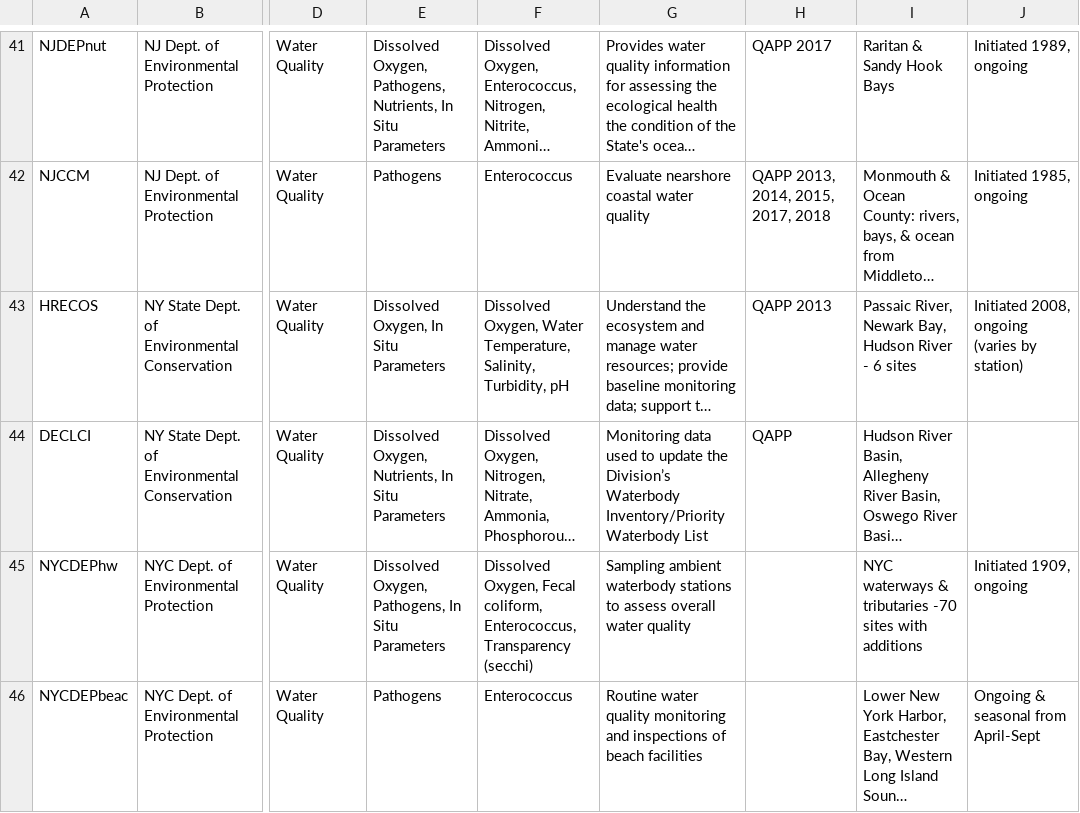
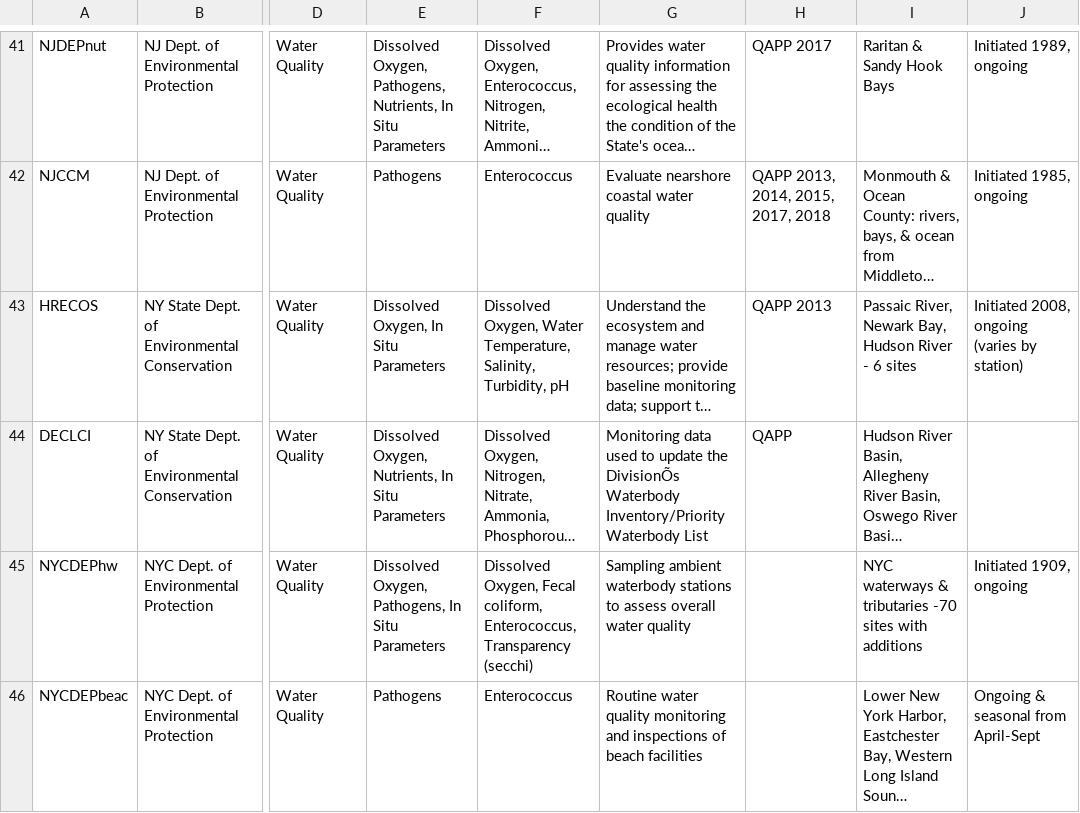
Before and after one commit to ebrelsford/hep-emp, a CSV file: src/data/programs.csv, drawn as a sheet; only a part is shown, gaps mark what is left out; long unchanged cells end in …; the diff names each change by its address in the sheet, - before the commit and + after, or states it on an @@ line.

Commit message:
Latest programs
Removed some special characters

```diff
--- a/src/data/programs.csv
+++ b/src/data/programs.csv
-G44: …update the Division’s Waterbody Inventory/Priority…
+G44: …update the DivisionÕs Waterbody Inventory/Priority…
```
